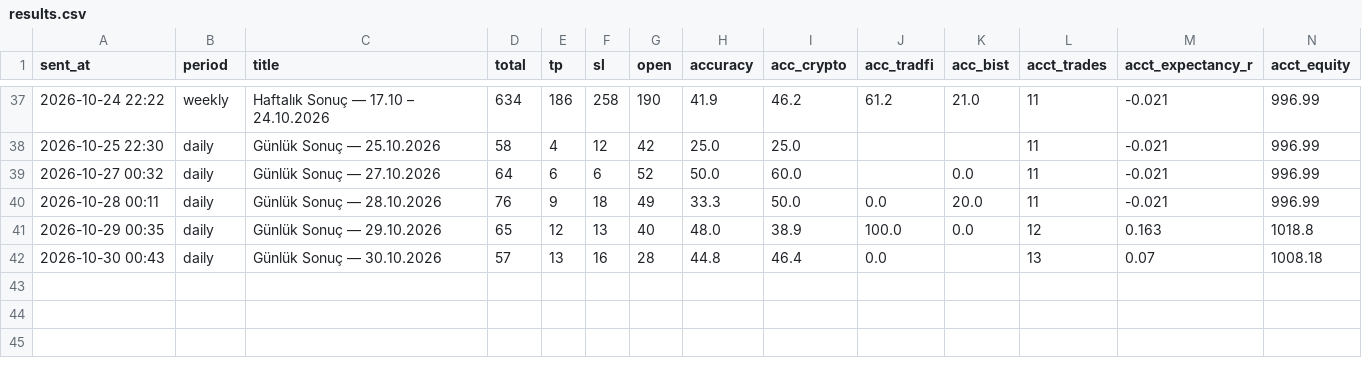
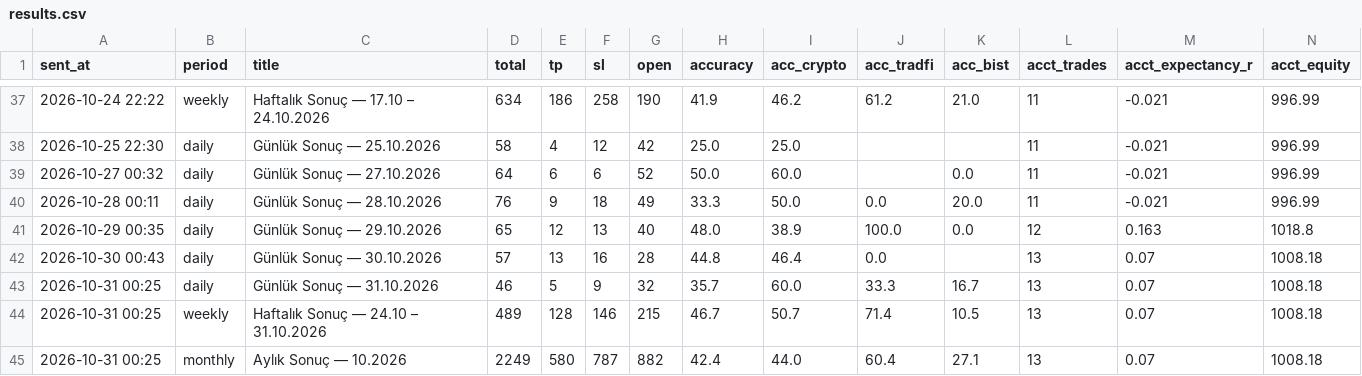
Before and after one commit to olgunkadirgulhan/moon-or-doom-bot, a CSV file: tracking/results.csv, drawn as a sheet; only a part is shown, gaps mark what is left out.

```diff
--- a/tracking/results.csv
+++ b/tracking/results.csv
@@ -42 +42,4 @@ sent_at,period,title,total,tp,sl,open,accuracy,acc_crypto,acc_tradfi,acc_bist,ac
 2026-10-30 00:43,daily,Günlük Sonuç — 30.10.2026,57,13,16,28,44.8,46.4,0.0,,13,0.07,1008.18
+2026-10-31 00:25,daily,Günlük Sonuç — 31.10.2026,46,5,9,32,35.7,60.0,33.3,16.7,13,0.07,1008.18
+2026-10-31 00:25,weekly,Haftalık Sonuç — 24.10 – 31.10.2026,489,128,146,215,46.7,50.7,71.4,10.5,13,0.07,1008.18
+2026-10-31 00:25,monthly,Aylık Sonuç — 10.2026,2249,580,787,882,42.4,44.0,60.4,27.1,13,0.07,1008.18
```
Also changed, not shown: 1 other file.
